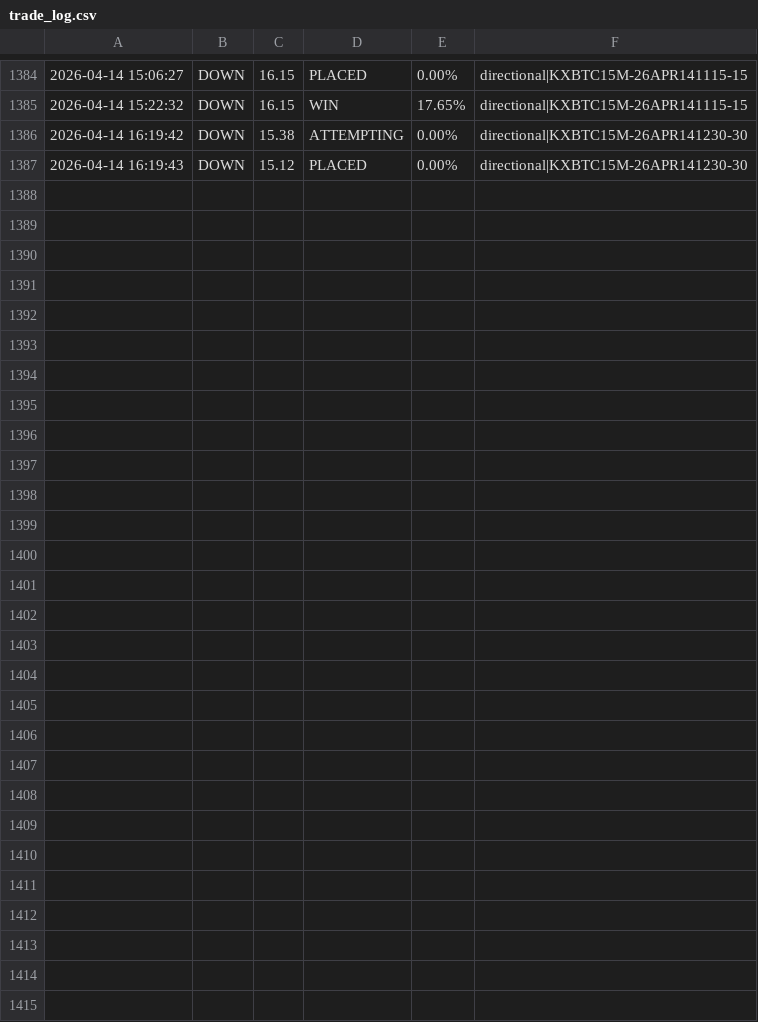
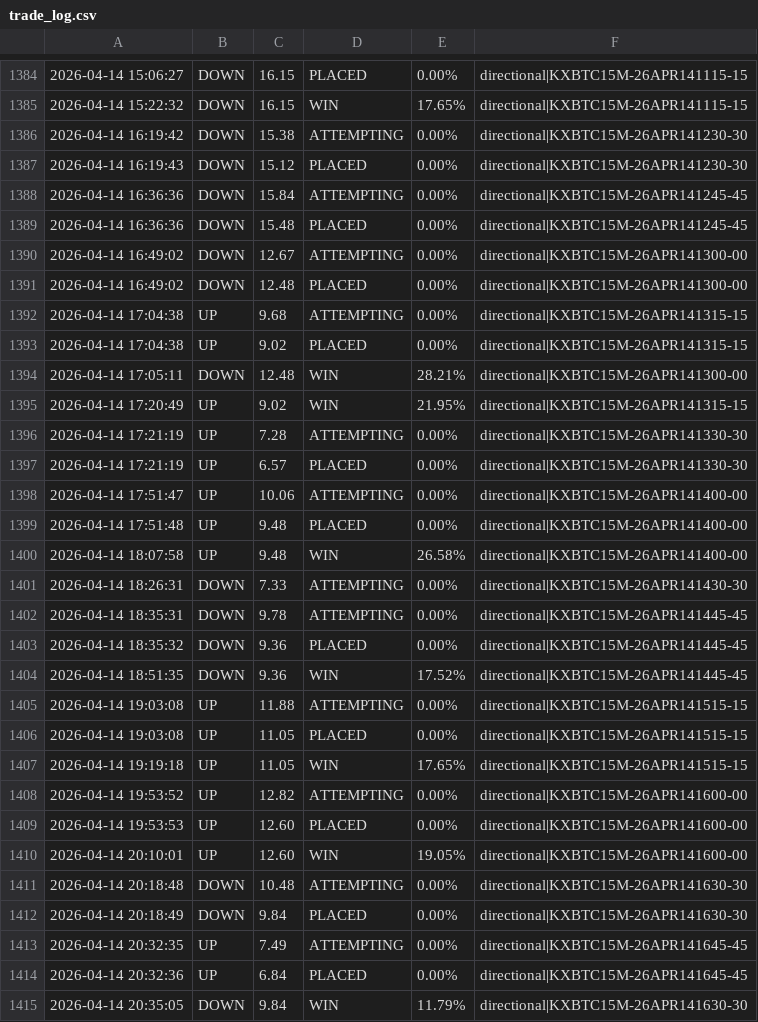
Before and after one commit to KeiserSoze222/Openclaw, a CSV file: trade_log.csv, drawn as a sheet; only a part is shown, gaps mark what is left out.

```diff
--- a/trade_log.csv
+++ b/trade_log.csv
@@ -1387 +1387,29 @@
 2026-04-14 16:19:43,DOWN,15.12,PLACED,0.00%,directional|KXBTC15M-26APR141230-30
+2026-04-14 16:36:36,DOWN,15.84,ATTEMPTING,0.00%,directional|KXBTC15M-26APR141245-45
+2026-04-14 16:36:36,DOWN,15.48,PLACED,0.00%,directional|KXBTC15M-26APR141245-45
+2026-04-14 16:49:02,DOWN,12.67,ATTEMPTING,0.00%,directional|KXBTC15M-26APR141300-00
+2026-04-14 16:49:02,DOWN,12.48,PLACED,0.00%,directional|KXBTC15M-26APR141300-00
+2026-04-14 17:04:38,UP,9.68,ATTEMPTING,0.00%,directional|KXBTC15M-26APR141315-15
+2026-04-14 17:04:38,UP,9.02,PLACED,0.00%,directional|KXBTC15M-26APR141315-15
+2026-04-14 17:05:11,DOWN,12.48,WIN,28.21%,directional|KXBTC15M-26APR141300-00
+2026-04-14 17:20:49,UP,9.02,WIN,21.95%,directional|KXBTC15M-26APR141315-15
+2026-04-14 17:21:19,UP,7.28,ATTEMPTING,0.00%,directional|KXBTC15M-26APR141330-30
+2026-04-14 17:21:19,UP,6.57,PLACED,0.00%,directional|KXBTC15M-26APR141330-30
+2026-04-14 17:51:47,UP,10.06,ATTEMPTING,0.00%,directional|KXBTC15M-26APR141400-00
+2026-04-14 17:51:48,UP,9.48,PLACED,0.00%,directional|KXBTC15M-26APR141400-00
+2026-04-14 18:07:58,UP,9.48,WIN,26.58%,directional|KXBTC15M-26APR141400-00
+2026-04-14 18:26:31,DOWN,7.33,ATTEMPTING,0.00%,directional|KXBTC15M-26APR141430-30
+2026-04-14 18:35:31,DOWN,9.78,ATTEMPTING,0.00%,directional|KXBTC15M-26APR141445-45
+2026-04-14 18:35:32,DOWN,9.36,PLACED,0.00%,directional|KXBTC15M-26APR141445-45
+2026-04-14 18:51:35,DOWN,9.36,WIN,17.52%,directional|KXBTC15M-26APR141445-45
+2026-04-14 19:03:08,UP,11.88,ATTEMPTING,0.00%,directional|KXBTC15M-26APR141515-15
+2026-04-14 19:03:08,UP,11.05,PLACED,0.00%,directional|KXBTC15M-26APR141515-15
+2026-04-14 19:19:18,UP,11.05,WIN,17.65%,directional|KXBTC15M-26APR141515-15
+2026-04-14 19:53:52,UP,12.82,ATTEMPTING,0.00%,directional|KXBTC15M-26APR141600-00
+2026-04-14 19:53:53,UP,12.60,PLACED,0.00%,directional|KXBTC15M-26APR141600-00
+2026-04-14 20:10:01,UP,12.60,WIN,19.05%,directional|KXBTC15M-26APR141600-00
+2026-04-14 20:18:48,DOWN,10.48,ATTEMPTING,0.00%,directional|KXBTC15M-26APR141630-30
+2026-04-14 20:18:49,DOWN,9.84,PLACED,0.00%,directional|KXBTC15M-26APR141630-30
+2026-04-14 20:32:35,UP,7.49,ATTEMPTING,0.00%,directional|KXBTC15M-26APR141645-45
+2026-04-14 20:32:36,UP,6.84,PLACED,0.00%,directional|KXBTC15M-26APR141645-45
+2026-04-14 20:35:05,DOWN,9.84,WIN,11.79%,directional|KXBTC15M-26APR141630-30
```
Also changed, not shown: eth_trade_log.csv, sol_trade_log.csv, 18 other files.
